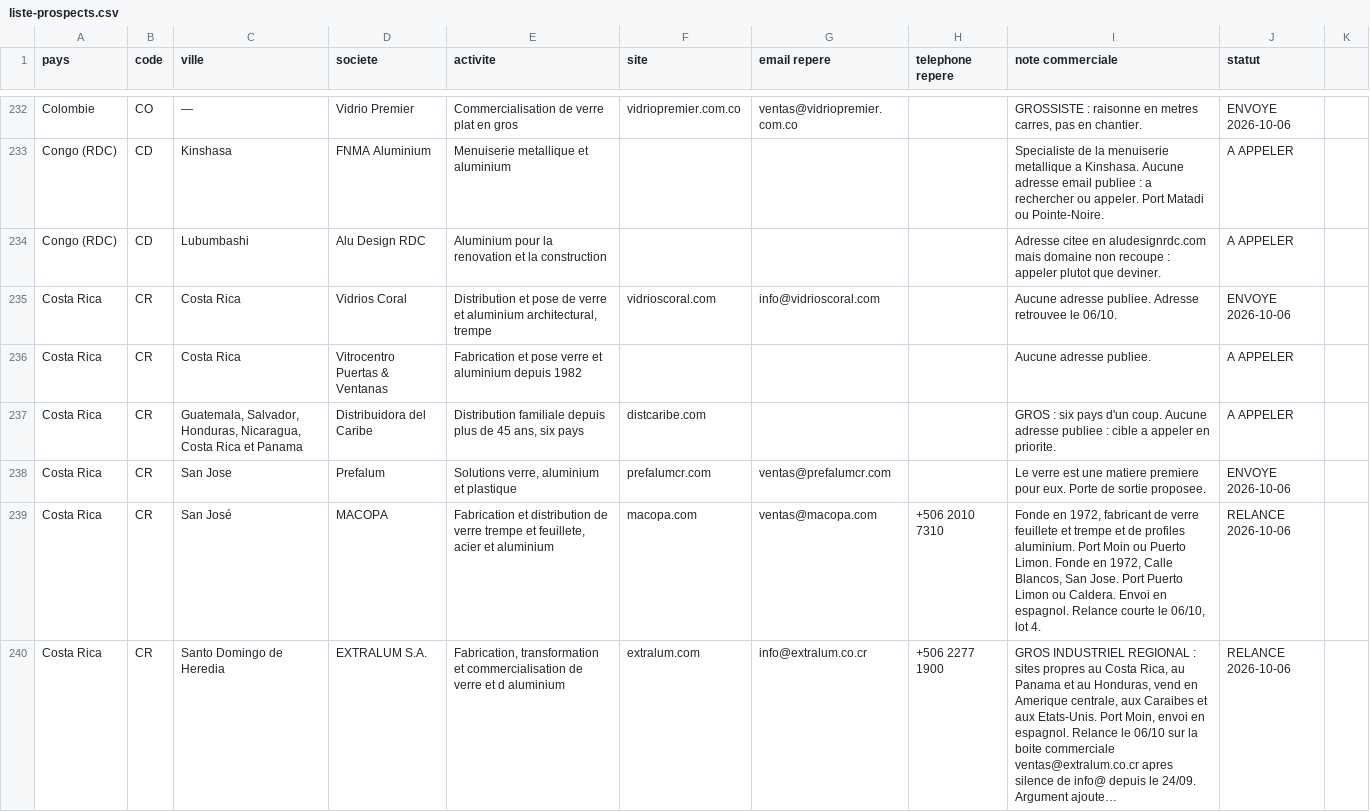
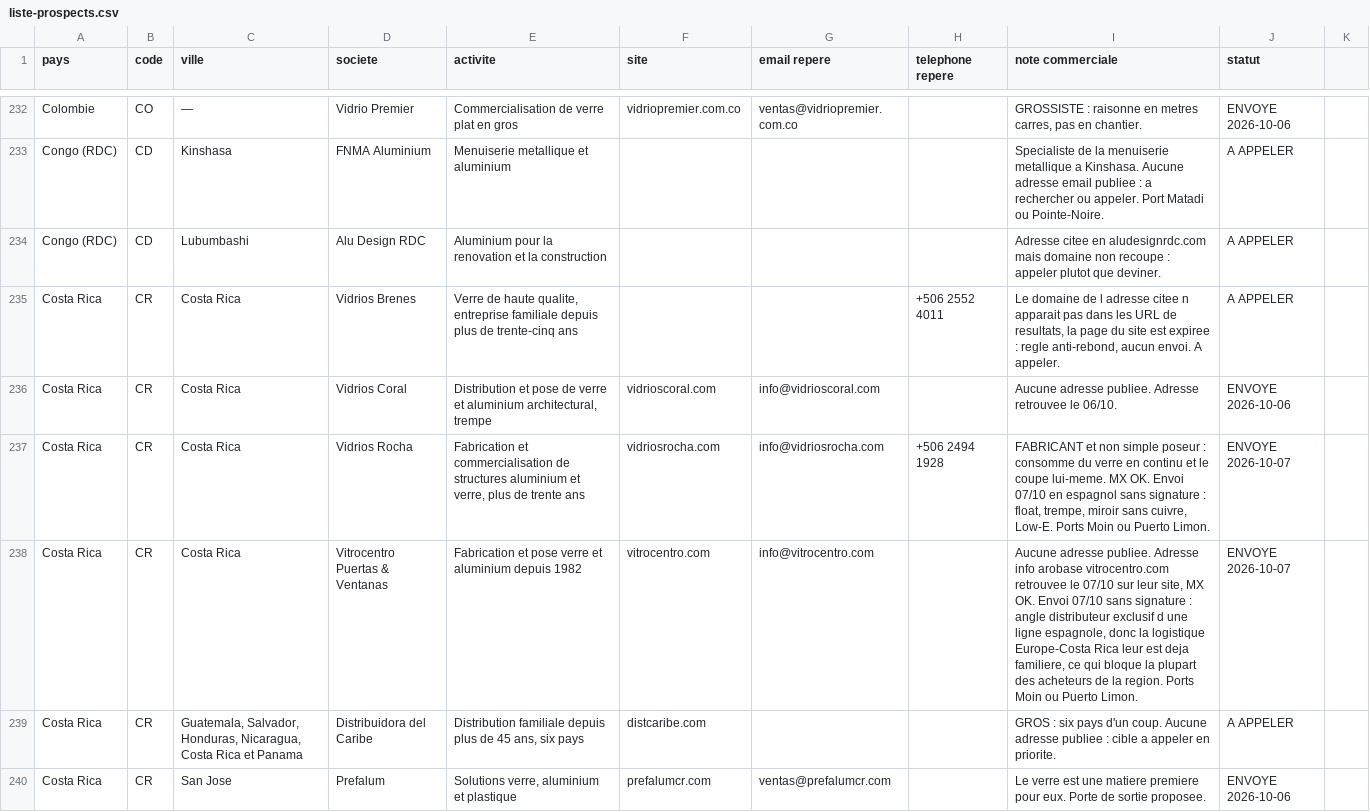
Before and after one commit to dgjmfrbv4k-lab/NOXEM-GROUP, a CSV file: campagne-conteneur-20-open-top/prospection/liste-prospects.csv, drawn as a sheet; only a part is shown, gaps mark what is left out; the shorter side is filled out with more unchanged rows; long unchanged cells end in …; the diff covers the shown part only.

```diff
--- a/campagne-conteneur-20-open-top/prospection/liste-prospects.csv
+++ b/campagne-conteneur-20-open-top/prospection/liste-prospects.csv
@@ -234,4 +234,6 @@ Congo (RDC);CD;Kinshasa;FNMA Aluminium;Menuiserie metallique et aluminium;;;;Spe
 Congo (RDC);CD;Lubumbashi;Alu Design RDC;Aluminium pour la renovation et la construction;;;;Adresse citee en aludesignrdc.com mais domaine non recoupe : appeler plutot que deviner.;A APPELER
+Costa Rica;CR;Costa Rica;Vidrios Brenes;Verre de haute qualite, entreprise familiale depuis plus de trente-cinq ans;;;+506 2552 4011;Le domaine de l adresse citee n apparait pas dans les URL de resultats, la page du site est expiree : regle anti-rebond, aucun envoi. A appeler.;A APPELER
 Costa Rica;CR;Costa Rica;Vidrios Coral;Distribution et pose de verre et aluminium architectural, trempe;vidrioscoral.com;info@vidrioscoral.com;;Aucune adresse publiee. Adresse retrouvee le 06/10.;ENVOYE 2026-10-06
-Costa Rica;CR;Costa Rica;Vitrocentro Puertas & Ventanas;Fabrication et pose verre et aluminium depuis 1982;;;;Aucune adresse publiee.;A APPELER
+Costa Rica;CR;Costa Rica;Vidrios Rocha;Fabrication et commercialisation de structures aluminium et verre, plus de trente ans;vidriosrocha.com;info@vidriosrocha.com;+506 2494 1928;FABRICANT et non simple poseur : consomme du verre en continu et le coupe lui-meme. MX OK. Envoi 07/10 en espagnol sans signature : float, trempe, miroir sans cuivre, Low-E. Ports Moin ou Puerto Limon.;ENVOYE 2026-10-07
+Costa Rica;CR;Costa Rica;Vitrocentro Puertas & Ventanas;Fabrication et pose verre et aluminium depuis 1982;vitrocentro.com;info@vitrocentro.com;;Aucune adresse publiee. Adresse info arobase vitrocentro.com retrouvee le 07/10 sur leur site, MX OK. Envoi 07/10 sans signature : angle distributeur exclusif d une ligne espagnole, donc la logistique Europe-Costa Rica leur est deja familiere, ce qui bloque la plupart des acheteurs de la region. Ports Moin ou Puerto Limon.;ENVOYE 2026-10-07
 Costa Rica;CR;Guatemala, Salvador, Honduras, Nicaragua, Costa Rica et Panama;Distribuidora del Caribe;Distribution familiale depuis plus de 45 ans, six pays;distcaribe.com;;;GROS : six pays d'un coup. Aucune adresse publiee : cible a appeler en priorite.;A APPELER
```
Also changed, not shown: 3 added rows and 24 edited cells elsewhere in this file.
